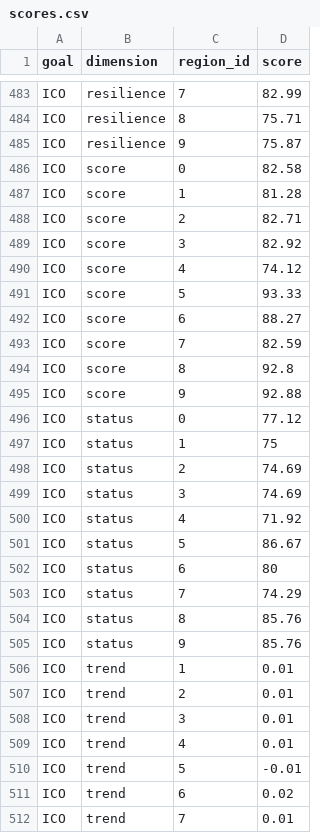
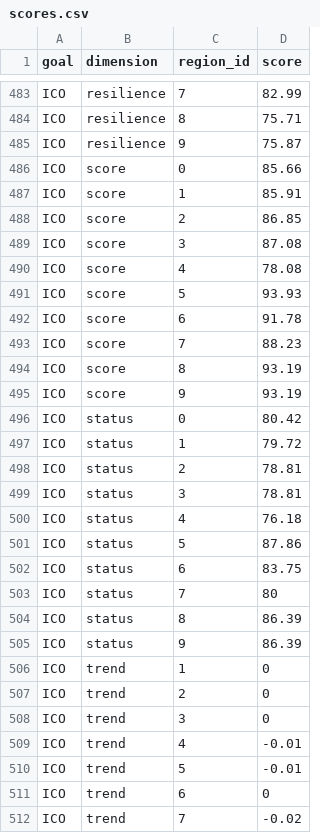
Before and after one commit to katrinleinweber/arc, a CSV file: circle2016/scores.csv, drawn as a sheet; only a part is shown, gaps mark what is left out; the diff covers the shown part only.

Commit message:
update scores following new iconic species update

```diff
--- a/circle2016/scores.csv
+++ b/circle2016/scores.csv
@@ -485,28 +485,28 @@
 "ICO","resilience",9,75.87
-"ICO","score",0,82.58
-"ICO","score",1,81.28
-"ICO","score",2,82.71
-"ICO","score",3,82.92
-"ICO","score",4,74.12
-"ICO","score",5,93.33
-"ICO","score",6,88.27
-"ICO","score",7,82.59
-"ICO","score",8,92.8
-"ICO","score",9,92.88
-"ICO","status",0,77.12
-"ICO","status",1,75
-"ICO","status",2,74.69
-"ICO","status",3,74.69
-"ICO","status",4,71.92
-"ICO","status",5,86.67
-"ICO","status",6,80
-"ICO","status",7,74.29
-"ICO","status",8,85.76
-"ICO","status",9,85.76
-"ICO","trend",1,0.01
-"ICO","trend",2,0.01
-"ICO","trend",3,0.01
-"ICO","trend",4,0.01
+"ICO","score",0,85.66
+"ICO","score",1,85.91
+"ICO","score",2,86.85
+"ICO","score",3,87.08
+"ICO","score",4,78.08
+"ICO","score",5,93.93
+"ICO","score",6,91.78
+"ICO","score",7,88.23
+"ICO","score",8,93.19
+"ICO","score",9,93.19
+"ICO","status",0,80.42
+"ICO","status",1,79.72
+"ICO","status",2,78.81
+"ICO","status",3,78.81
+"ICO","status",4,76.18
+"ICO","status",5,87.86
+"ICO","status",6,83.75
+"ICO","status",7,80
+"ICO","status",8,86.39
+"ICO","status",9,86.39
+"ICO","trend",1,0
+"ICO","trend",2,0
+"ICO","trend",3,0
+"ICO","trend",4,-0.01
 "ICO","trend",5,-0.01
-"ICO","trend",6,0.02
-"ICO","trend",7,0.01
+"ICO","trend",6,0
+"ICO","trend",7,-0.02
```
Also changed, not shown: 62 edited cells elsewhere in this file, circle2016/layers.csv, 10 other files.
